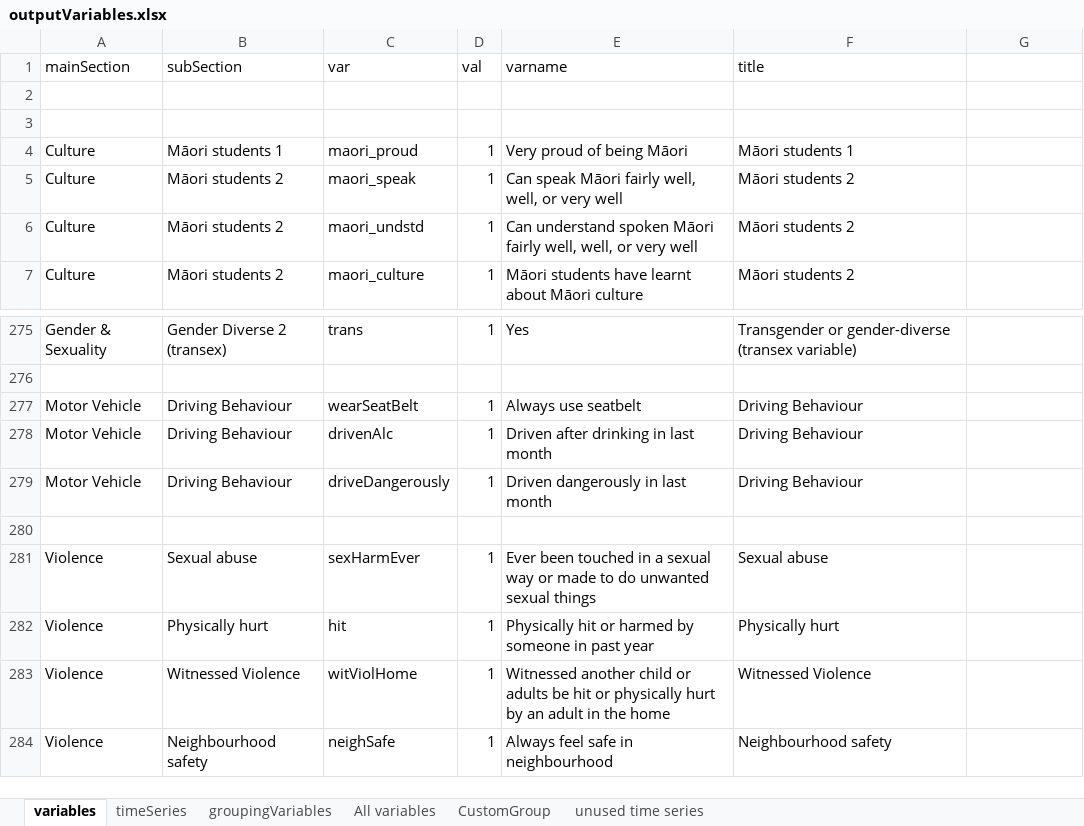
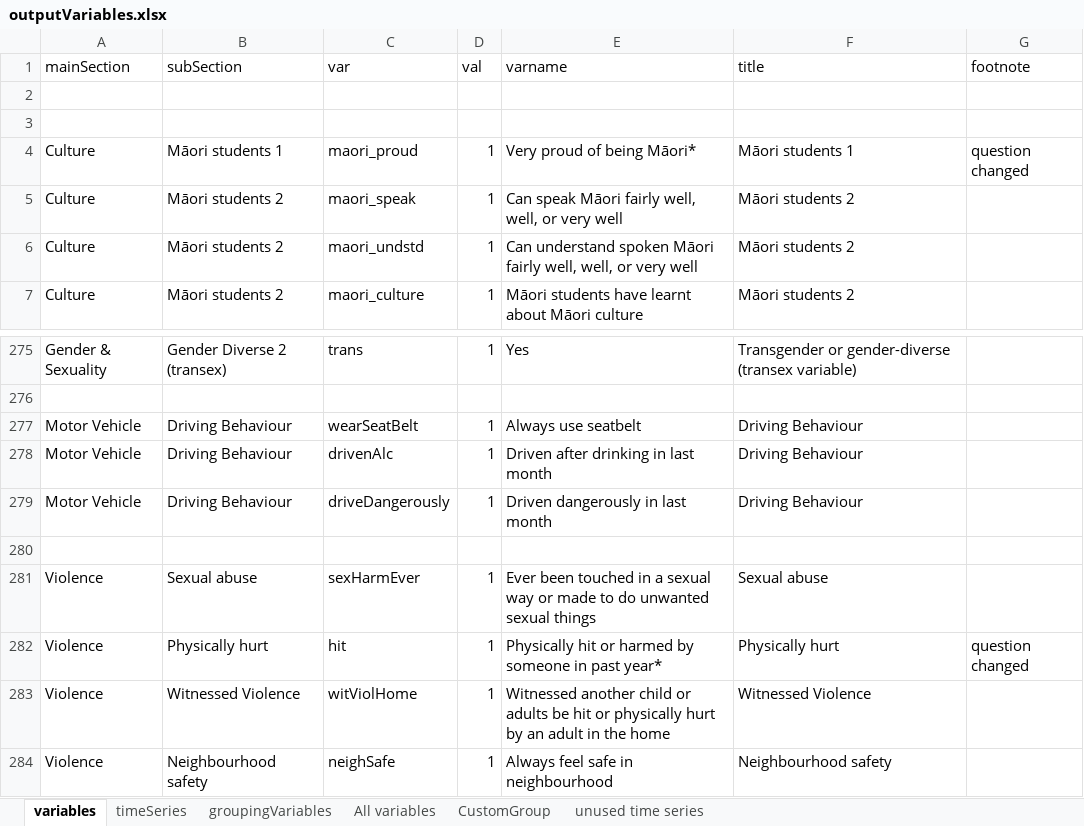
Before and after one commit to dankshan/PrevReport, an Excel workbook: data/outputVariables.xlsx, sheet variables, drawn as a sheet; only a part is shown, gaps mark what is left out; values as stored, in another font and other column widths than the file's, no borders; conditional formats not drawn; the diff names each change by its address in the sheet, - before the commit and + after, or states it on an @@ line.

Commit message:
ability to display custom footnotes

```diff
--- a/data/outputVariables.xlsx (sheet variables)
+++ b/data/outputVariables.xlsx (sheet variables)
-G1: (empty)
+G1: footnote
-E4 (varname): Very proud of being Māori
+E4 (varname): Very proud of being Māori*
-G4 (footnote): (empty)
+G4 (footnote): question changed
-E282 (varname): …in past year
+E282 (varname): …in past year*
-G282 (footnote): (empty)
+G282 (footnote): question changed
```
Also changed, not shown: sheet timeSeries, 4 other files.
